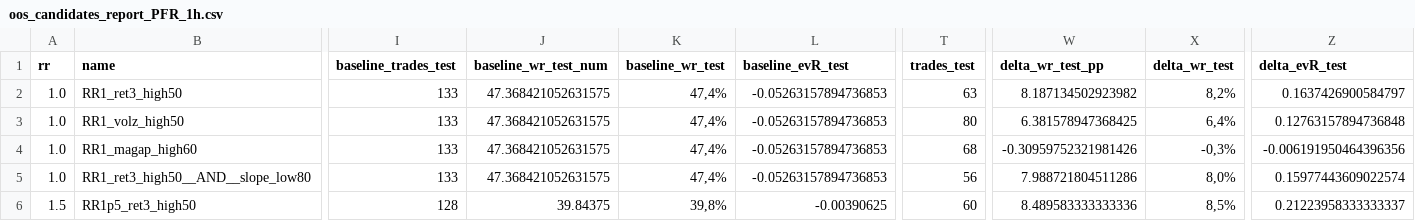
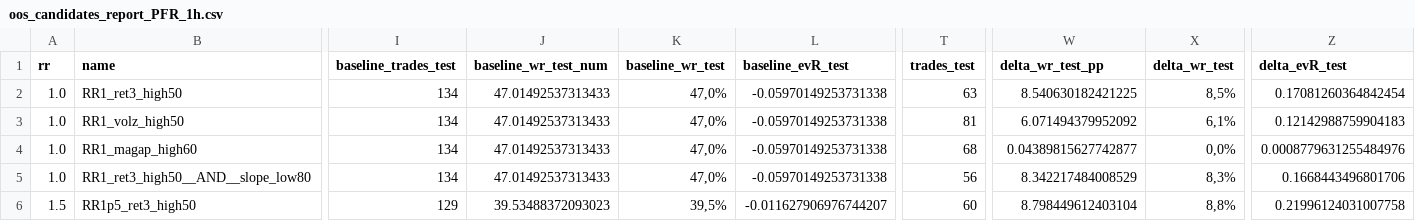
Before and after one commit to gabrielmachadogh/Backtests.v2, a CSV file: results/recommended/tf30/oos_candidates_report_PFR_1h.csv, drawn as a sheet; only a part is shown, gaps mark what is left out; the diff covers the shown part only; the diff names each change by its address in the sheet, - before the commit and + after, or states it on an @@ line.

```diff
--- a/results/recommended/tf30/oos_candidates_report_PFR_1h.csv
+++ b/results/recommended/tf30/oos_candidates_report_PFR_1h.csv
-I2:I5 (baseline_trades_test): 133
+I2:I5 (baseline_trades_test): 134
-J2:J5 (baseline_wr_test_num): 47.368421052631575
+J2:J5 (baseline_wr_test_num): 47.01492537313433
-K2:K5 (baseline_wr_test): 47,4%
+K2:K5 (baseline_wr_test): 47,0%
-L2:L5 (baseline_evR_test): -0.05263157894736853
+L2:L5 (baseline_evR_test): -0.05970149253731338
-W2 (delta_wr_test_pp): 8.187134502923982
+W2 (delta_wr_test_pp): 8.540630182421225
-X2 (delta_wr_test): 8,2%
+X2 (delta_wr_test): 8,5%
-Z2 (delta_evR_test): 0.1637426900584797
+Z2 (delta_evR_test): 0.17081260364842454
-T3 (trades_test): 80
+T3 (trades_test): 81
-W3 (delta_wr_test_pp): 6.381578947368425
+W3 (delta_wr_test_pp): 6.071494379952092
-X3 (delta_wr_test): 6,4%
+X3 (delta_wr_test): 6,1%
-Z3 (delta_evR_test): 0.12763157894736848
+Z3 (delta_evR_test): 0.12142988759904183
-W4 (delta_wr_test_pp): -0.30959752321981426
+W4 (delta_wr_test_pp): 0.04389815627742877
-X4 (delta_wr_test): -0,3%
+X4 (delta_wr_test): 0,0%
-Z4 (delta_evR_test): -0.006191950464396356
+Z4 (delta_evR_test): 0.0008779631255484976
-W5 (delta_wr_test_pp): 7.988721804511286
+W5 (delta_wr_test_pp): 8.342217484008529
-X5 (delta_wr_test): 8,0%
+X5 (delta_wr_test): 8,3%
-Z5 (delta_evR_test): 0.15977443609022574
+Z5 (delta_evR_test): 0.1668443496801706
-I6 (baseline_trades_test): 128
+I6 (baseline_trades_test): 129
-J6 (baseline_wr_test_num): 39.84375
+J6 (baseline_wr_test_num): 39.53488372093023
-K6 (baseline_wr_test): 39,8%
+K6 (baseline_wr_test): 39,5%
-L6 (baseline_evR_test): -0.00390625
+L6 (baseline_evR_test): -0.011627906976744207
-W6 (delta_wr_test_pp): 8.489583333333336
+W6 (delta_wr_test_pp): 8.798449612403104
-X6 (delta_wr_test): 8,5%
+X6 (delta_wr_test): 8,8%
-Z6 (delta_evR_test): 0.21223958333333337
+Z6 (delta_evR_test): 0.21996124031007758
```
Also changed, not shown: 67 edited cells elsewhere in this file, results/recommended/STABILITY.csv, results/recommended/tf20/oos_candidates_report_PFR_1h.csv, 7 other files.
